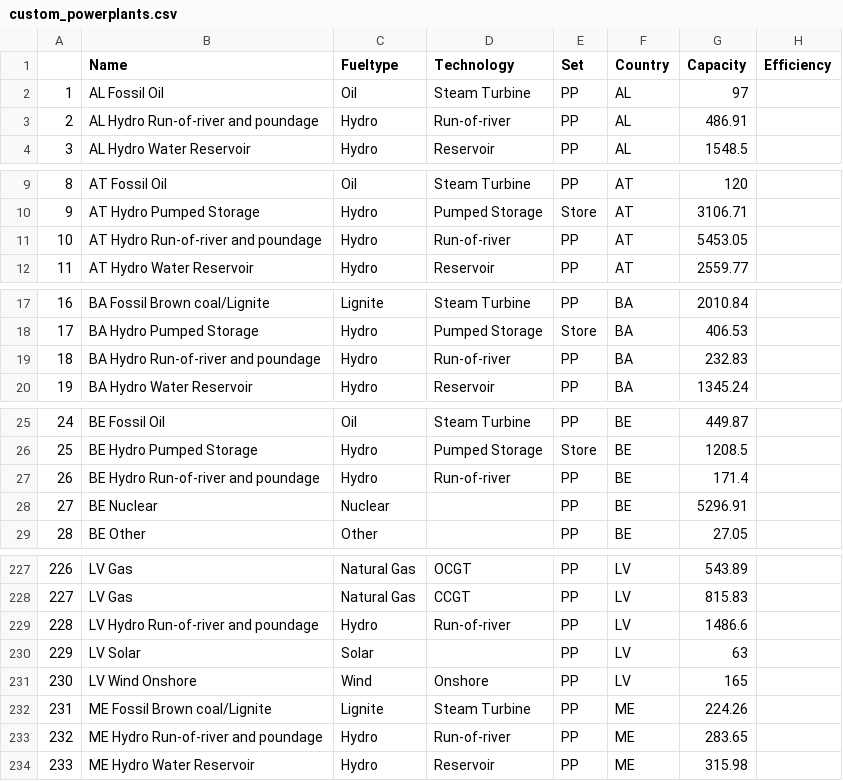
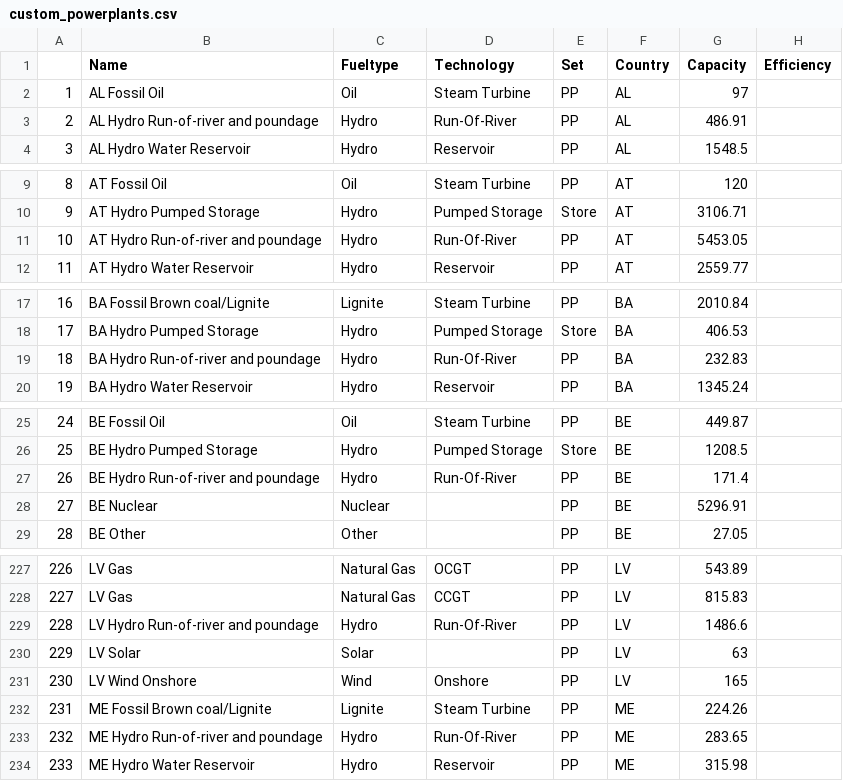
Before and after one commit to open-energy-transition/Ember-Flexibility-Study, a CSV file: data/custom_powerplants.csv, drawn as a sheet; only a part is shown, gaps mark what is left out; the diff covers the shown part only; the diff names each change by its address in the sheet, - before the commit and + after, or states it on an @@ line.

Commit message:
rename Run-of-river to match add_electricity mapping

```diff
--- a/data/custom_powerplants.csv
+++ b/data/custom_powerplants.csv
-D3 (Technology): Run-of-river
+D3 (Technology): Run-Of-River
-D11 (Technology): Run-of-river
+D11 (Technology): Run-Of-River
-D19 (Technology): Run-of-river
+D19 (Technology): Run-Of-River
-D27 (Technology): Run-of-river
+D27 (Technology): Run-Of-River
-D229 (Technology): Run-of-river
+D229 (Technology): Run-Of-River
-D233 (Technology): Run-of-river
+D233 (Technology): Run-Of-River
```
Also changed, not shown: 23 edited cells elsewhere in this file.
